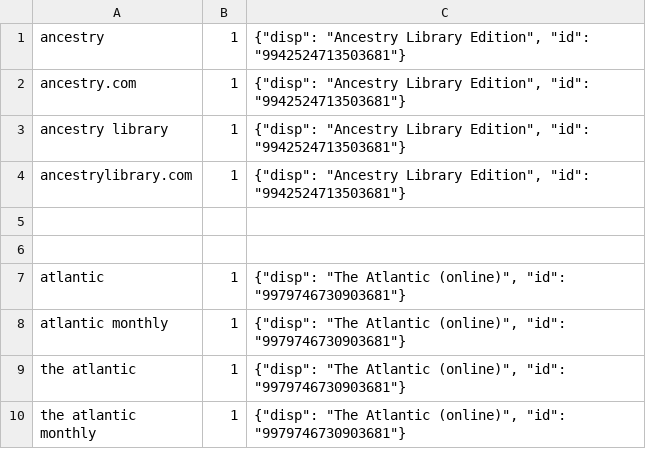
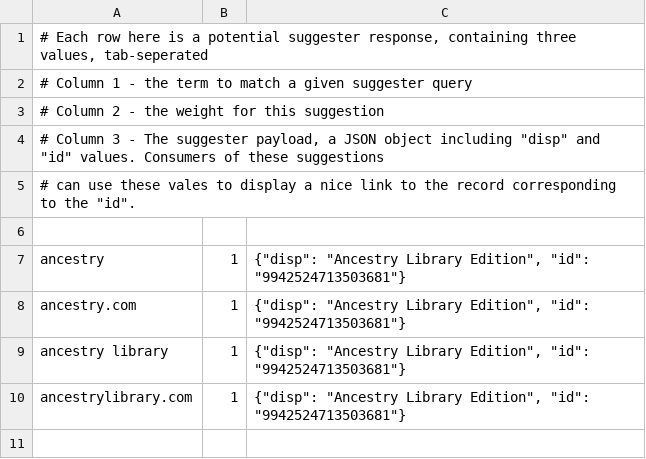
Before and after one commit to upenn-libraries/Catalog-Indexing, a TSV file: rails_app/solr/conf/best_bet_suggestions.tsv (was rails_app/solr/conf/best_bet_suggestions.csv), drawn as a sheet; only a part is shown; the shorter side is filled out with more unchanged rows.

Commit message:
add helpful comments to suggester dictionary file; rename the file to TSV to accuratley reflect it's structure

```diff
--- a/rails_app/solr/conf/best_bet_suggestions.csv
+++ b/rails_app/solr/conf/best_bet_suggestions.tsv
@@ -1 +1,7 @@
+# Each row here is a potential suggester response, containing three values, tab-seperated
+# Column 1 - the term to match a given suggester query
+# Column 2 - the weight for this suggestion
+# Column 3 - The suggester payload, a JSON object including "disp" and "id" values. Consumers of these suggestions
+#            can use these vales to display a nice link to the record corresponding to the "id".
+
 ancestry	1	{"disp": "Ancestry Library Edition", "id": "9942524713503681"}
```
Also changed, not shown: 1 other file.
